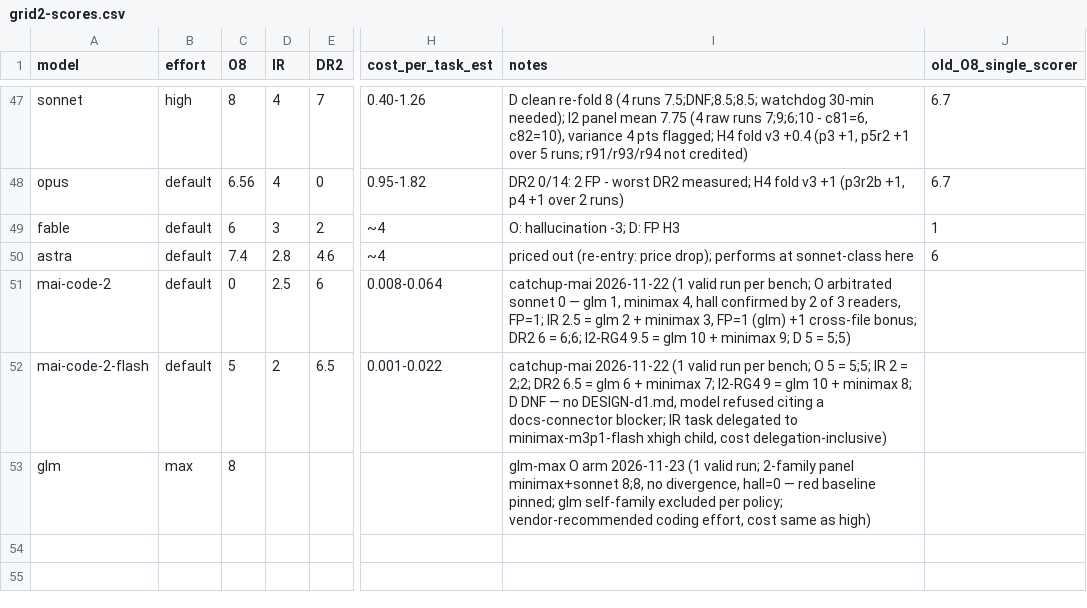
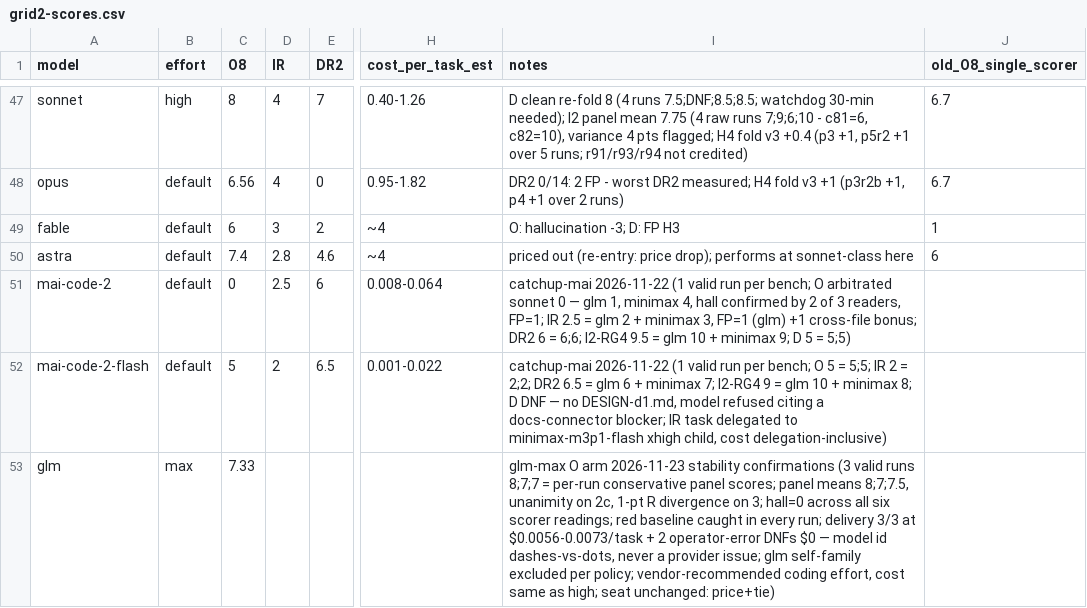
Before and after one commit to rakiz/dev-workflow-kit, a CSV file: evals/2026-11-16/grid2-scores.csv, drawn as a sheet; only a part is shown, gaps mark what is left out; the diff names each change by its address in the sheet, - before the commit and + after, or states it on an @@ line.

Commit message:
O seat glm-max: stability confirmed x3 (runs 8;7;7, means 8;7;7.5, hall=0 x6, delivery 3/3 at $0.006/task) — grid2-run-scores +5 rows, grid2-scores glm,max O8 7.33 n=3, run-ops regenerated (486), reasons/MODELS/EVALS/RESULTS/LEADERBOARD folded; build-ops: effort 'max' parsed; DNF post-mortem (model id dashes-vs-dots, operator error $0); next O trigger = GLM-5.4 catchup

```diff
--- a/evals/2026-11-16/grid2-scores.csv
+++ b/evals/2026-11-16/grid2-scores.csv
-C53 (O8): 8
+C53 (O8): 7.33
-I53 (notes): …arm 2026-11-23 (1 valid run; 2-family panel minimax+sonnet 8;8, no divergence, hall=0 — red baseline pinned; glm self-family excluded per policy; vendor-recommended coding effort, cost same as high)
+I53 (notes): …arm 2026-11-23 stability confirmations (3 valid runs 8;7;7 = per-run conservative panel scores; panel means 8;7;7.5, unanimity on 2c, 1-pt R divergence on 3; hall=0 across all six scorer readings; red baseline caught in every run; delivery 3/3 at $0.0056-0.0073/task + 2 operator-error DNFs $0 — model id dashes-vs-dots, never a provider issue; glm self-family excluded per policy; vendor-recommended coding effort, cost same as high; seat unchanged: price+tie)
```
Also changed, not shown: evals/2026-11-16/grid2-run-scores.tsv, evals/2026-11-16/run-ops.tsv, 15 other files.
